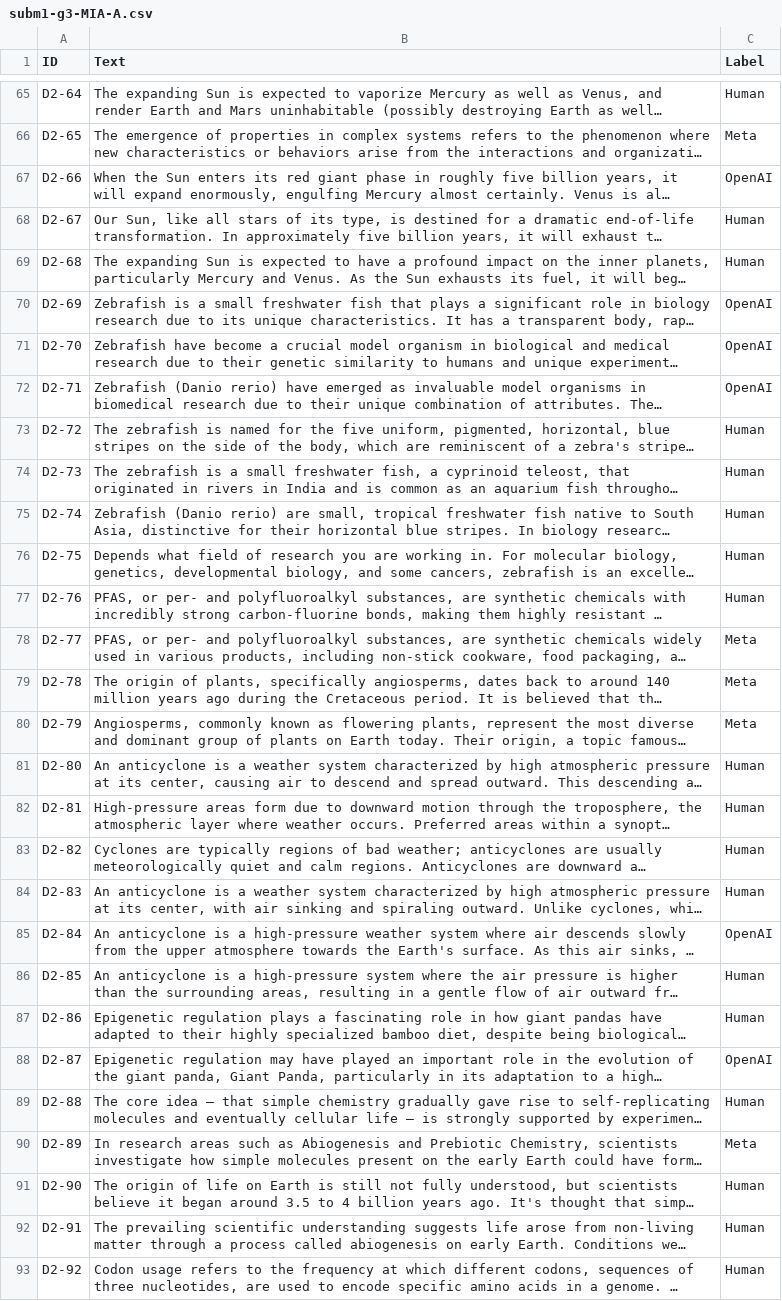
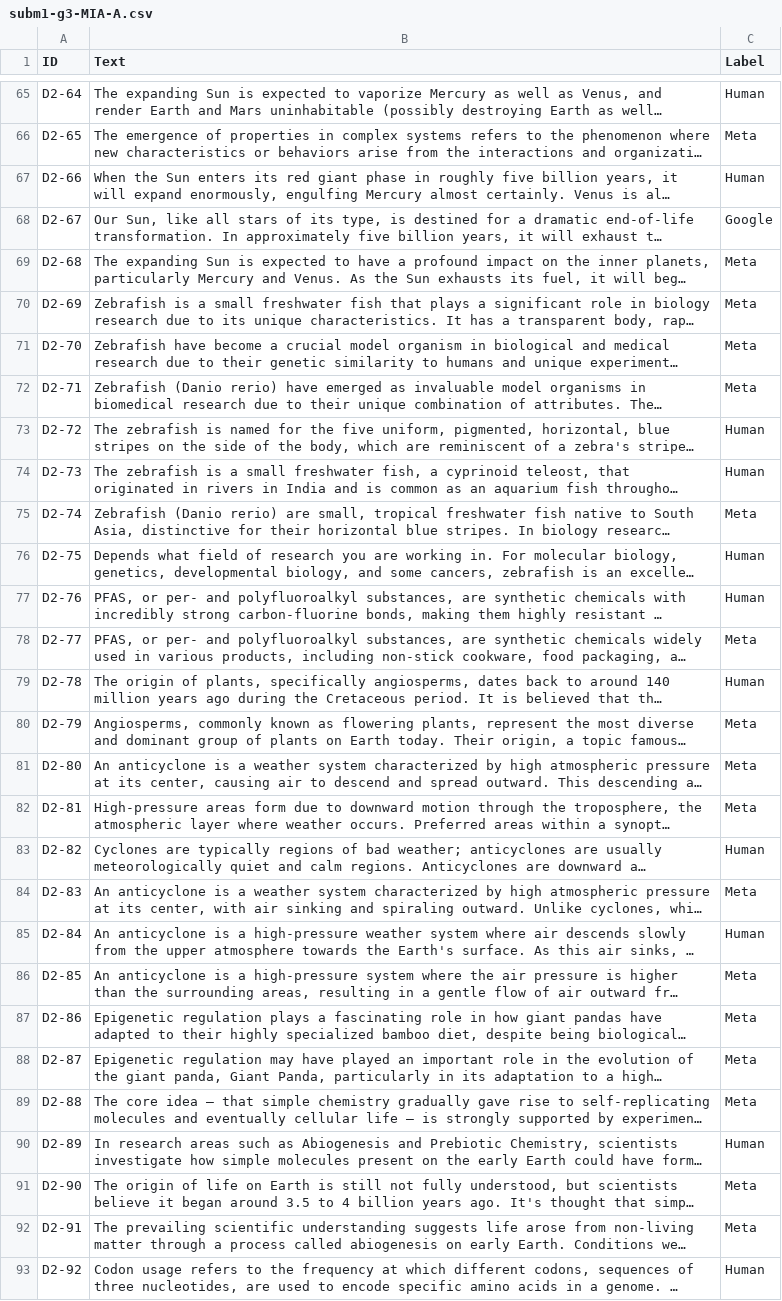
Before and after one commit to hhtomaswt11/HumanVsAI-TextClassifier--AP, a CSV file: Subm1/subm1-g3-MIA-A.csv, drawn as a sheet; only a part is shown, gaps mark what is left out; long unchanged cells end in …; the diff covers the shown part only; the diff names each change by its address in the sheet, - before the commit and + after, or states it on an @@ line.

```diff
--- a/Subm1/subm1-g3-MIA-A.csv
+++ b/Subm1/subm1-g3-MIA-A.csv
-C67 (Label): OpenAI
+C67 (Label): Human
-C68 (Label): Human
+C68 (Label): Google
-C69 (Label): Human
+C69 (Label): Meta
-C70:C72 (Label): OpenAI
+C70:C72 (Label): Meta
-C75 (Label): Human
+C75 (Label): Meta
-C79 (Label): Meta
+C79 (Label): Human
-C81:C82 (Label): Human
+C81:C82 (Label): Meta
-C84 (Label): Human
+C84 (Label): Meta
-C85 (Label): OpenAI
+C85 (Label): Human
-C86:C87 (Label): Human
+C86:C87 (Label): Meta
-C88 (Label): OpenAI
+C88 (Label): Meta
-C89 (Label): Human
+C89 (Label): Meta
-C90 (Label): Meta
+C90 (Label): Human
-C91:C92 (Label): Human
+C91:C92 (Label): Meta
```
Also changed, not shown: 50 edited cells elsewhere in this file, 4 other files.
